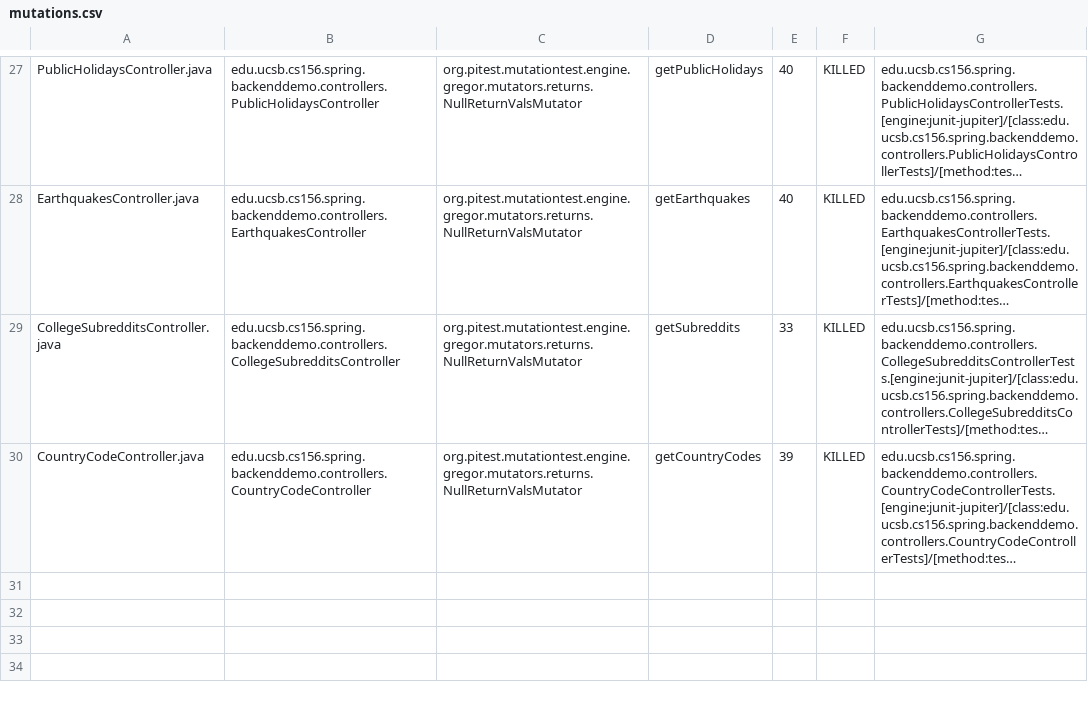
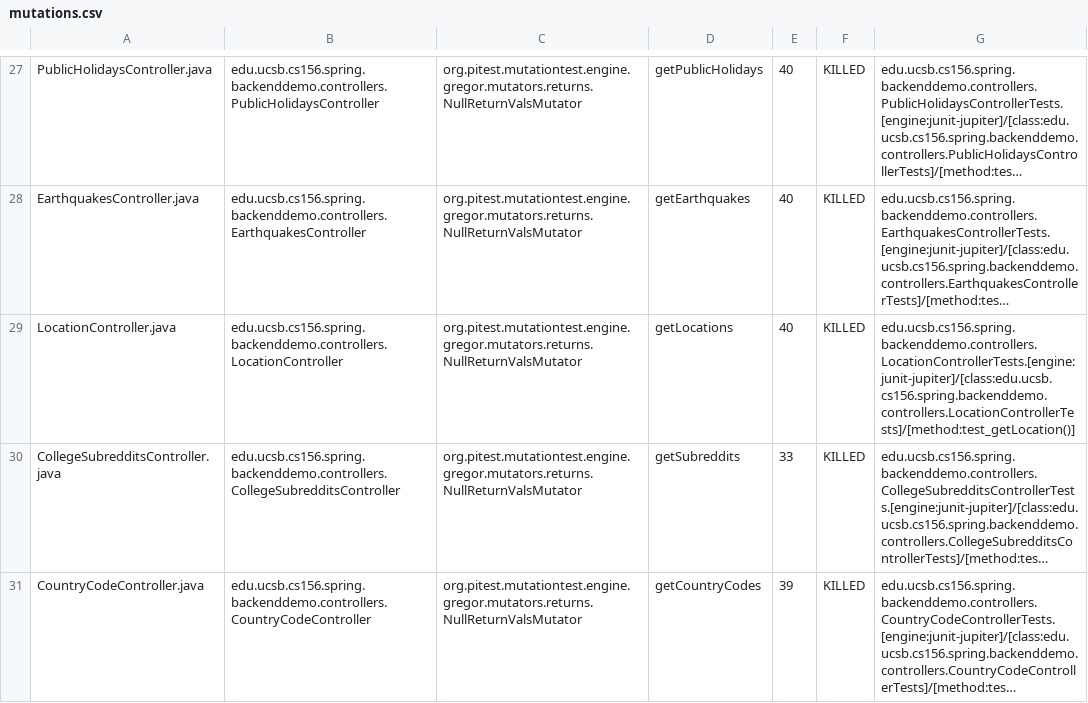
Before and after one commit to ucsb-cs156-s24/team01-s24-4pm-1, a CSV file: pitest/mutations.csv, drawn as a sheet; only a part is shown, gaps mark what is left out; long unchanged cells end in …; the diff names each change by its address in the sheet, - before the commit and + after, or states it on an @@ line.

Commit message:
Deploying to gh-pages from @ ucsb-cs156-s24/team01-s24-4pm-1@1695dad41809fe6a9c130b3b8d7bd73c166a73cf 🚀

```diff
--- a/pitest/mutations.csv
+++ b/pitest/mutations.csv
+row 29: LocationController.java | edu.ucsb.cs156.spring.backenddemo.controllers.LocationController | org.pitest.mutationtest.engine.gregor.mutators.returns.NullReturnValsMutator | getLocations | 40 | KILLED | edu.ucsb.cs156.spring.backenddemo.controllers.LocationControllerTests.[engine:junit-jupiter]/[class:edu.ucsb.cs156.spring.backenddemo.controllers.LocationControllerTests]/[method:test_getLocation()]
```
Also changed, not shown: 17 other files.
